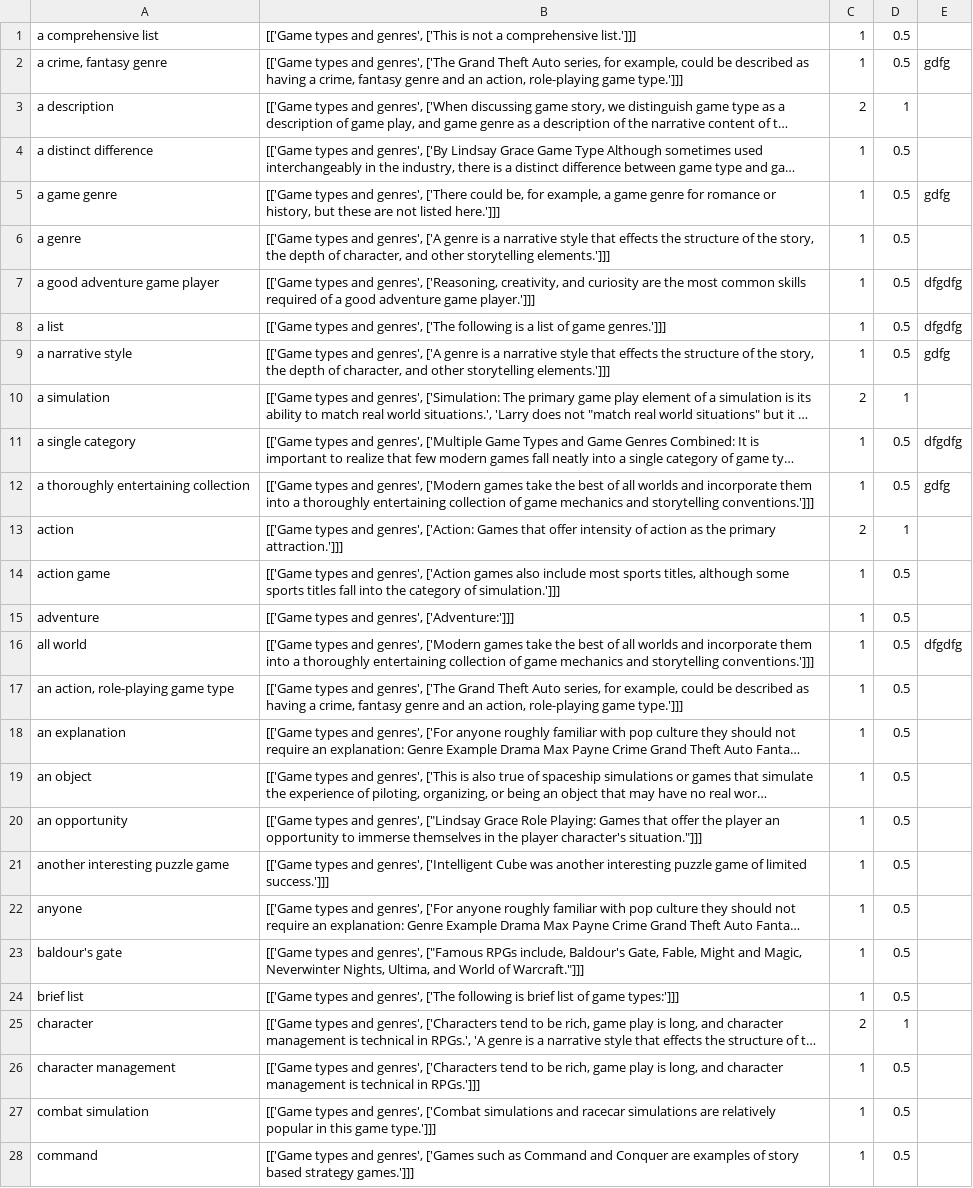
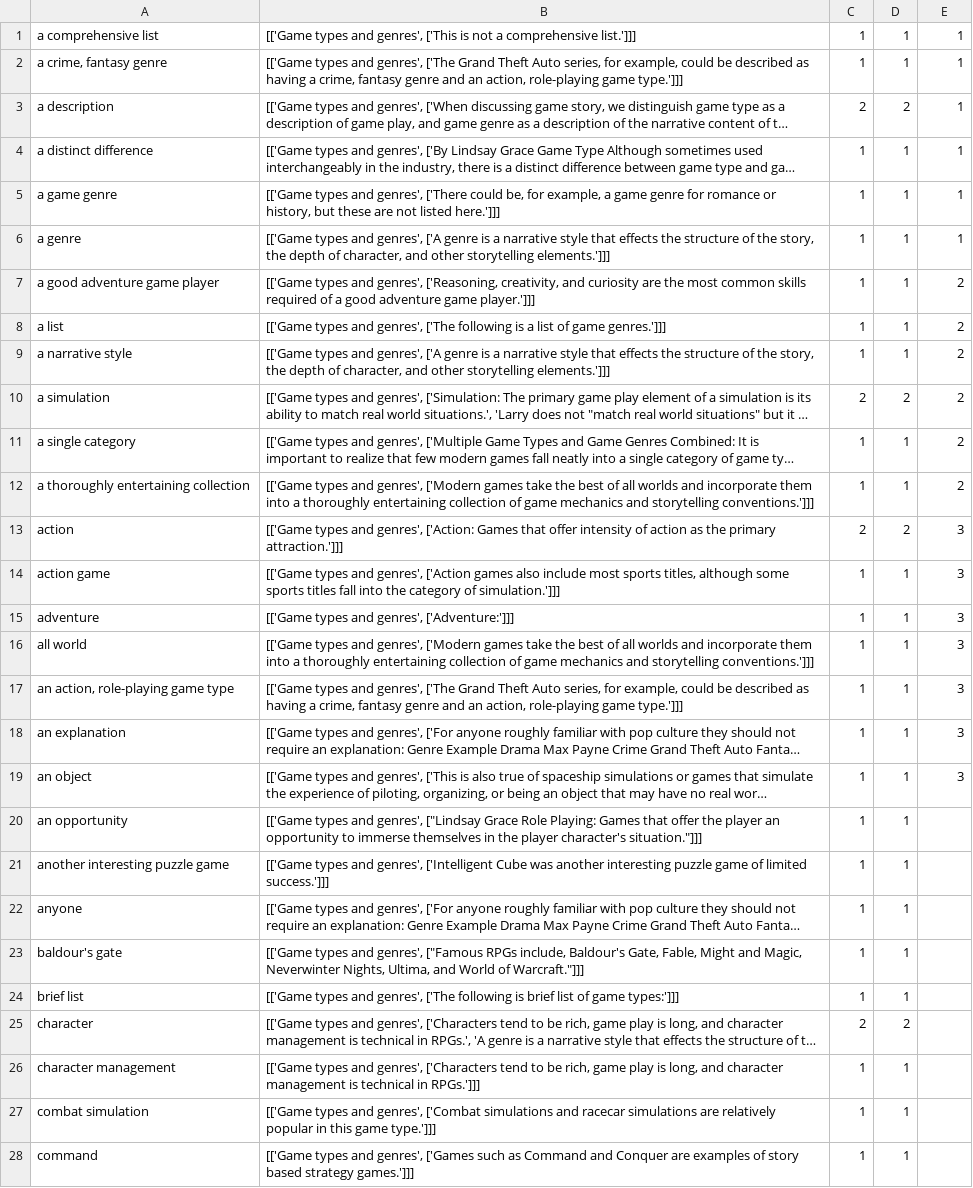
Before and after one commit to kadirnour/boeing-naturallanguageprocessing-fork, a CSV file: Data/Output/Games/test.csv, drawn as a sheet; only a part is shown; long unchanged cells end in …; the diff covers the shown part only; the diff names each change by its address in the sheet, - before the commit and + after, or states it on an @@ line.

```diff
--- a/Data/Output/Games/test.csv
+++ b/Data/Output/Games/test.csv
-D1:D2: 0.5
+D1:D2: 1
-E1: (empty)
+E1: 1
-E2: gdfg
+E2: 1
-D3: 1
+D3: 2
-E3:E4: (empty)
+E3:E4: 1
-D4:D9: 0.5
+D4:D9: 1
-E5: gdfg
+E5: 1
-E6: (empty)
+E6: 1
-E7:E8: dfgdfg
+E7:E8: 2
-E9: gdfg
+E9: 2
-D10: 1
+D10: 2
-E10: (empty)
+E10: 2
-D11:D12: 0.5
+D11:D12: 1
-E11: dfgdfg
+E11: 2
-E12: gdfg
+E12: 2
-D13: 1
+D13: 2
-E13:E15: (empty)
+E13:E15: 3
-D14:D24: 0.5
+D14:D24: 1
-E16: dfgdfg
+E16: 3
-E17:E19: (empty)
+E17:E19: 3
-D25: 1
+D25: 2
-D26:D28: 0.5
+D26:D28: 1
```
Also changed, not shown: 116 edited cells elsewhere in this file, Data/Output/Game types and genres_nouns.csv, Data/Output/Games/Game types and genres_nouns.csv, 20 other files.
